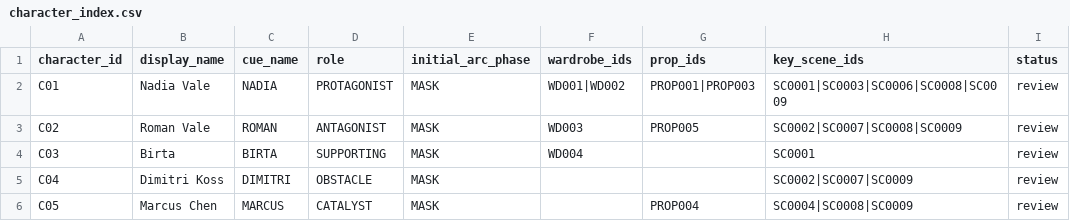
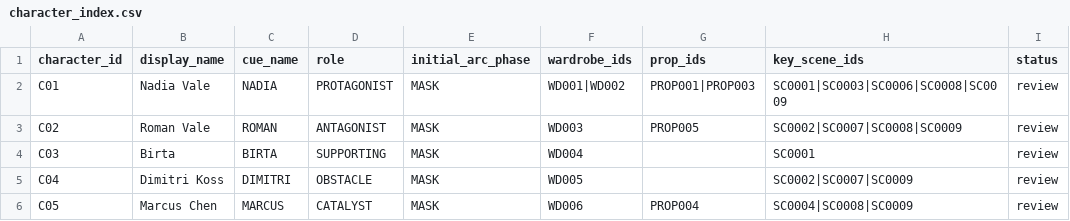
Before and after one commit to hknbb/drmyn-studio, a CSV file: planning/manifests/character_index.csv, drawn as a sheet; only a part is shown; the diff names each change by its address in the sheet, - before the commit and + after, or states it on an @@ line.

```diff
--- a/planning/manifests/character_index.csv
+++ b/planning/manifests/character_index.csv
-F5 (wardrobe_ids): (empty)
+F5 (wardrobe_ids): WD005
-F6 (wardrobe_ids): (empty)
+F6 (wardrobe_ids): WD006
```
Also changed, not shown: planning/manifests/continuity_index.csv.
